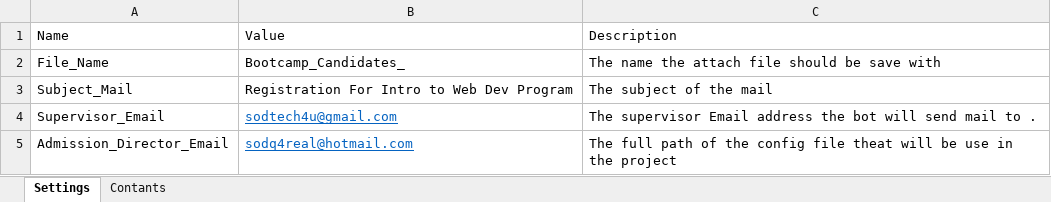
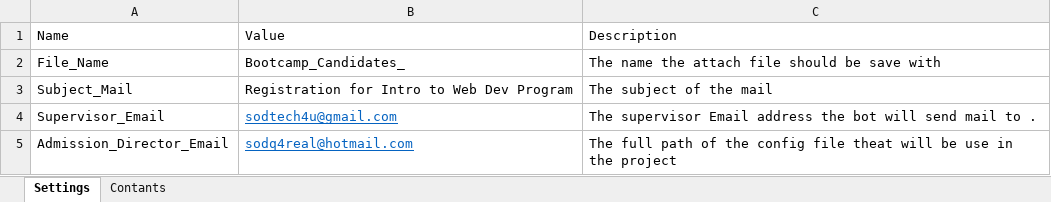
Before and after one commit to sodtech/Bootcamp_Applicants_List_SB, an Excel workbook: Data/Config.xlsx, sheet Settings, drawn as a sheet; values as stored, in another font and other column widths than the file's, no borders; the diff names each change by its address in the sheet, - before the commit and + after, or states it on an @@ line.

```diff
--- a/Data/Config.xlsx (sheet Settings)
+++ b/Data/Config.xlsx (sheet Settings)
-B3: Registration For Intro to Web Dev Program
+B3: Registration for Intro to Web Dev Program
```
Also changed, not shown: 2 other files.
